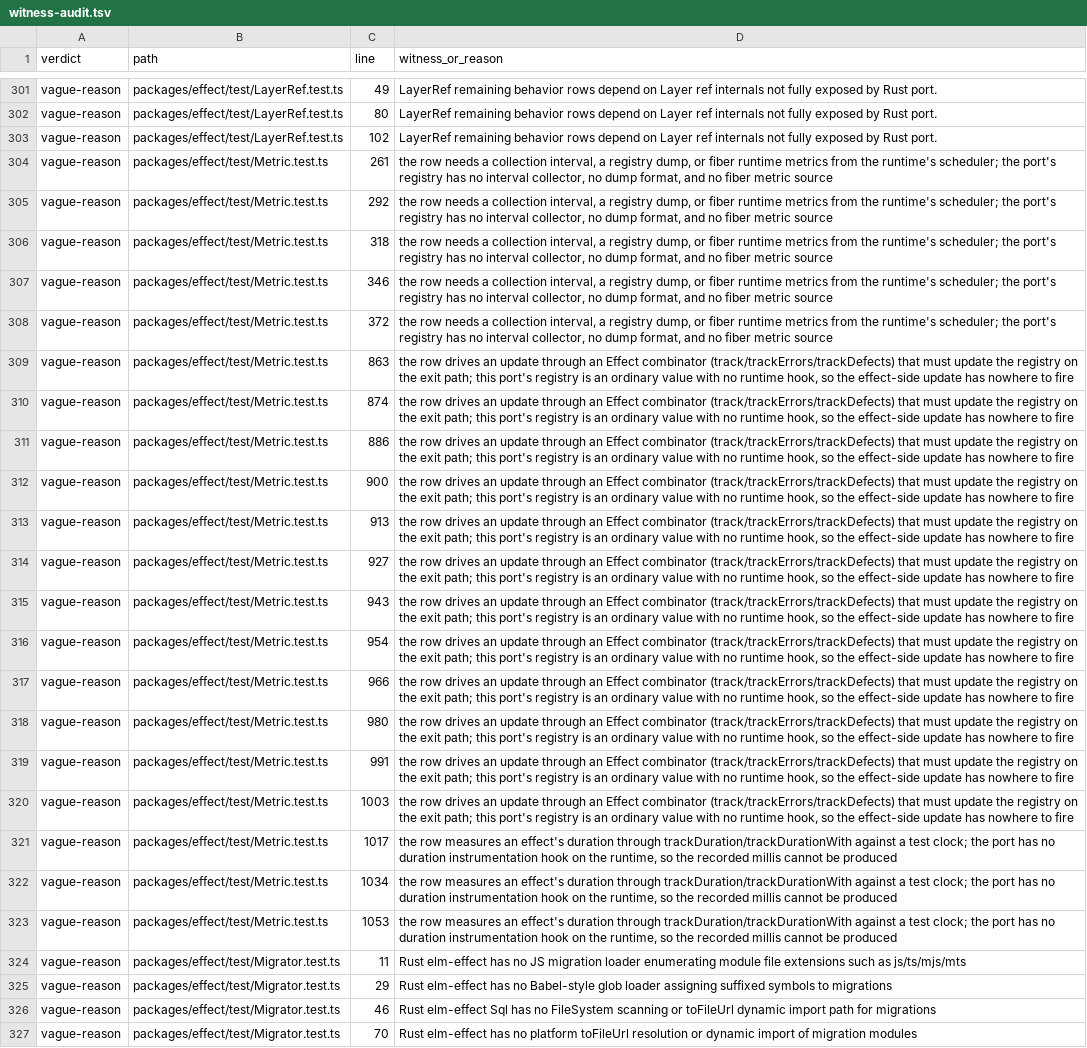
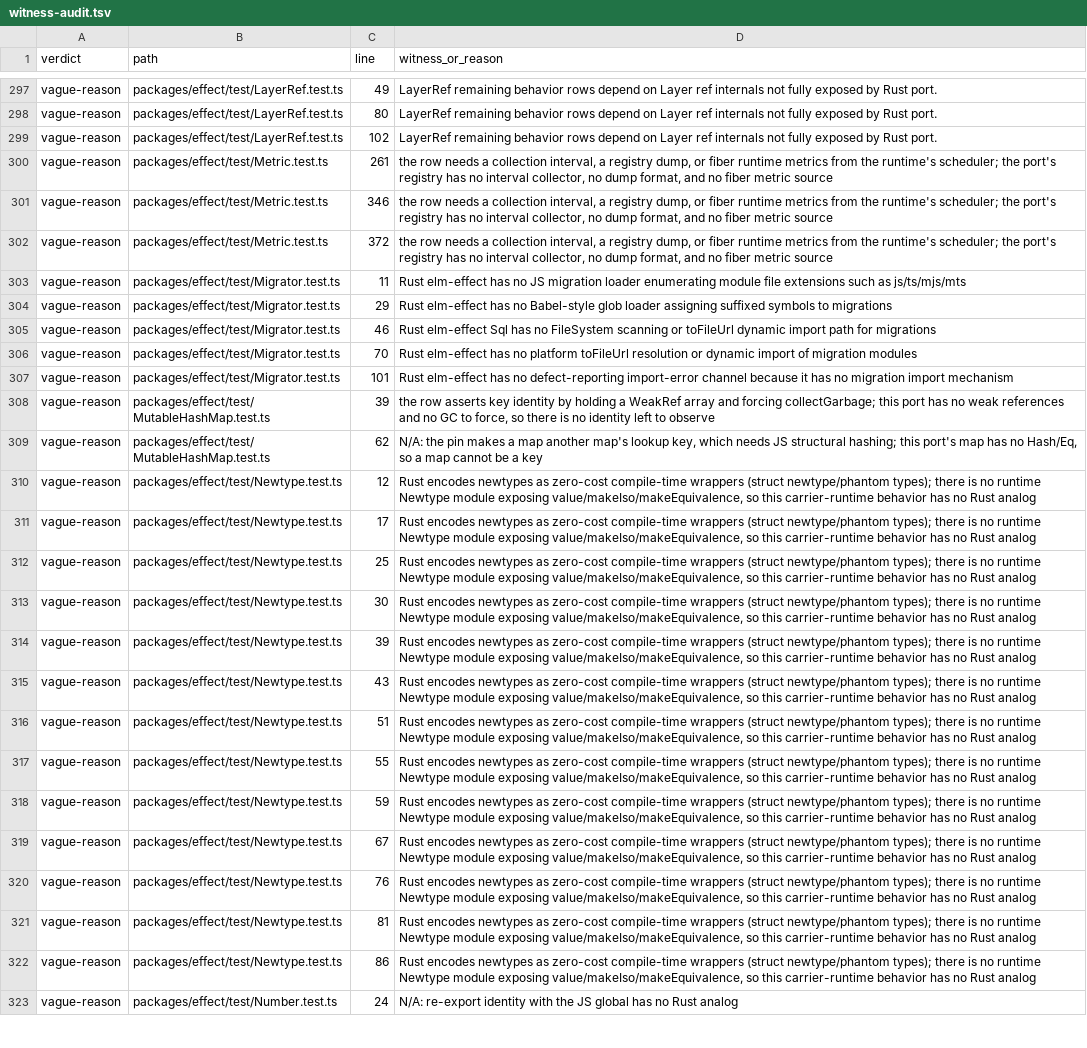
Before and after one commit to bangedorrunt/elm-effect-rs, a TSV file: conformance/witness-audit.tsv, drawn as a sheet; only a part is shown, gaps mark what is left out; the shorter side is filled out with more unchanged rows; removed rows and columns are numbered as before the commit, all else as after; the diff covers the shown part only; the diff names each change by its address in the sheet, - before the commit and + after, or states it on an @@ line.

```diff
--- a/conformance/witness-audit.tsv
+++ b/conformance/witness-audit.tsv
-row 305: vague-reason | packages/effect/test/Metric.test.ts | 292 | the row needs a collection interval, a registry dump, or fiber runtime metrics from the runtime's scheduler; the port's registry has no interval collector, no dump format, and no fiber metric source
-row 306: vague-reason | packages/effect/test/Metric.test.ts | 318 | the row needs a collection interval, a registry dump, or fiber runtime metrics from the runtime's scheduler; the port's registry has no interval collector, no dump format, and no fiber metric source
-row 309: vague-reason | packages/effect/test/Metric.test.ts | 863 | the row drives an update through an Effect combinator (track/trackErrors/trackDefects) that must update the registry on the exit path; this port's registry is an ordinary value with no runtime hook, so the effect-side update has nowhere to fire
-row 310: vague-reason | packages/effect/test/Metric.test.ts | 874 | the row drives an update through an Effect combinator (track/trackErrors/trackDefects) that must update the registry on the exit path; this port's registry is an ordinary value with no runtime hook, so the effect-side update has nowhere to fire
-row 311: vague-reason | packages/effect/test/Metric.test.ts | 886 | the row drives an update through an Effect combinator (track/trackErrors/trackDefects) that must update the registry on the exit path; this port's registry is an ordinary value with no runtime hook, so the effect-side update has nowhere to fire
-row 312: vague-reason | packages/effect/test/Metric.test.ts | 900 | the row drives an update through an Effect combinator (track/trackErrors/trackDefects) that must update the registry on the exit path; this port's registry is an ordinary value with no runtime hook, so the effect-side update has nowhere to fire
-row 313: vague-reason | packages/effect/test/Metric.test.ts | 913 | the row drives an update through an Effect combinator (track/trackErrors/trackDefects) that must update the registry on the exit path; this port's registry is an ordinary value with no runtime hook, so the effect-side update has nowhere to fire
-row 314: vague-reason | packages/effect/test/Metric.test.ts | 927 | the row drives an update through an Effect combinator (track/trackErrors/trackDefects) that must update the registry on the exit path; this port's registry is an ordinary value with no runtime hook, so the effect-side update has nowhere to fire
-row 315: vague-reason | packages/effect/test/Metric.test.ts | 943 | the row drives an update through an Effect combinator (track/trackErrors/trackDefects) that must update the registry on the exit path; this port's registry is an ordinary value with no runtime hook, so the effect-side update has nowhere to fire
-row 316: vague-reason | packages/effect/test/Metric.test.ts | 954 | the row drives an update through an Effect combinator (track/trackErrors/trackDefects) that must update the registry on the exit path; this port's registry is an ordinary value with no runtime hook, so the effect-side update has nowhere to fire
-row 317: vague-reason | packages/effect/test/Metric.test.ts | 966 | the row drives an update through an Effect combinator (track/trackErrors/trackDefects) that must update the registry on the exit path; this port's registry is an ordinary value with no runtime hook, so the effect-side update has nowhere to fire
-row 318: vague-reason | packages/effect/test/Metric.test.ts | 980 | the row drives an update through an Effect combinator (track/trackErrors/trackDefects) that must update the registry on the exit path; this port's registry is an ordinary value with no runtime hook, so the effect-side update has nowhere to fire
-row 319: vague-reason | packages/effect/test/Metric.test.ts | 991 | the row drives an update through an Effect combinator (track/trackErrors/trackDefects) that must update the registry on the exit path; this port's registry is an ordinary value with no runtime hook, so the effect-side update has nowhere to fire
-row 320: vague-reason | packages/effect/test/Metric.test.ts | 1003 | the row drives an update through an Effect combinator (track/trackErrors/trackDefects) that must update the registry on the exit path; this port's registry is an ordinary value with no runtime hook, so the effect-side update has nowhere to fire
-row 321: vague-reason | packages/effect/test/Metric.test.ts | 1017 | the row measures an effect's duration through trackDuration/trackDurationWith against a test clock; the port has no duration instrumentation hook on the runtime, so the recorded millis cannot be produced
-row 322: vague-reason | packages/effect/test/Metric.test.ts | 1034 | the row measures an effect's duration through trackDuration/trackDurationWith against a test clock; the port has no duration instrumentation hook on the runtime, so the recorded millis cannot be produced
-row 323: vague-reason | packages/effect/test/Metric.test.ts | 1053 | the row measures an effect's duration through trackDuration/trackDurationWith against a test clock; the port has no duration instrumentation hook on the runtime, so the recorded millis cannot be produced
```
Also changed, not shown: 6 added rows, 10 removed rows and 2 edited cells elsewhere in this file, 13 other files.
